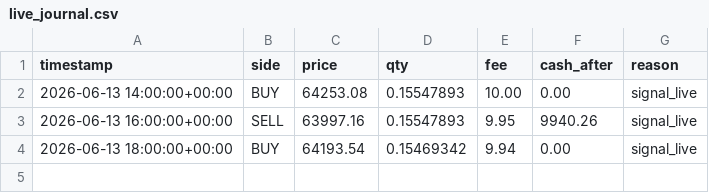
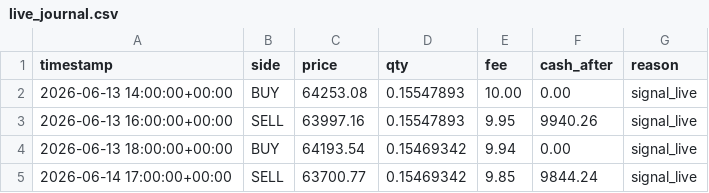
Before and after one commit to andresapontelegal-source/finanzas, a CSV file: state/live_journal.csv, drawn as a sheet.

```diff
--- a/state/live_journal.csv
+++ b/state/live_journal.csv
@@ -4 +4,2 @@ timestamp,side,price,qty,fee,cash_after,reason
 2026-06-13 18:00:00+00:00,BUY,64193.54,0.15469342,9.94,0.00,signal_live
+2026-06-14 17:00:00+00:00,SELL,63700.77,0.15469342,9.85,9844.24,signal_live
```
Also changed, not shown: state/live_equity.csv, 1 other file.
